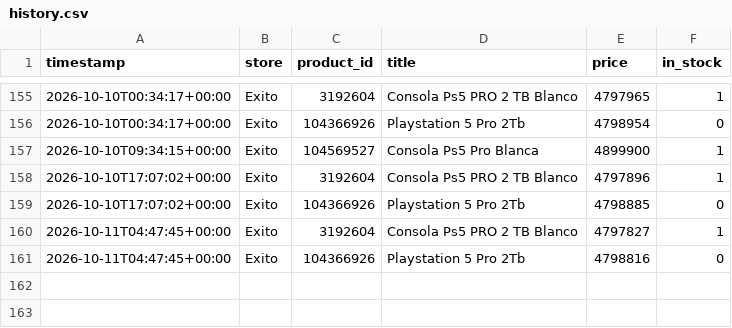
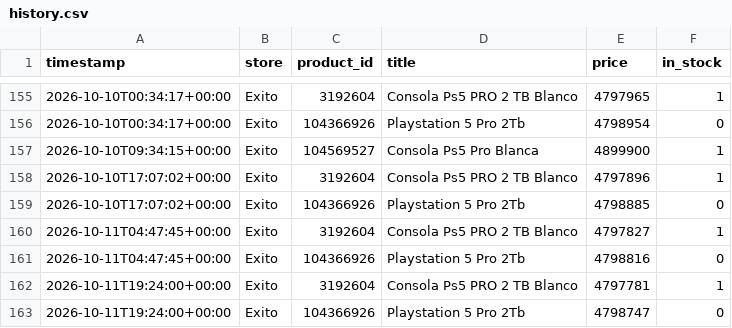
Before and after one commit to DonadoM/ps5-pro-watcher, a CSV file: data/history.csv, drawn as a sheet; only a part is shown, gaps mark what is left out; the diff names each change by its address in the sheet, - before the commit and + after, or states it on an @@ line.

```diff
--- a/data/history.csv
+++ b/data/history.csv
+row 162: 2026-10-11T19:24:00+00:00 | Exito | 3192604 | Consola Ps5 PRO 2 TB Blanco | 4797781 | 1
+row 163: 2026-10-11T19:24:00+00:00 | Exito | 104366926 | Playstation 5 Pro 2Tb | 4798747 | 0
```
Also changed, not shown: 3 other files.
